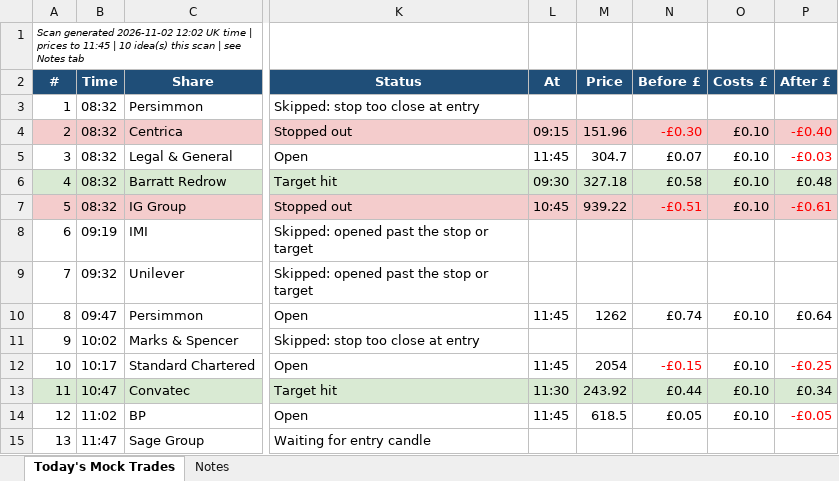
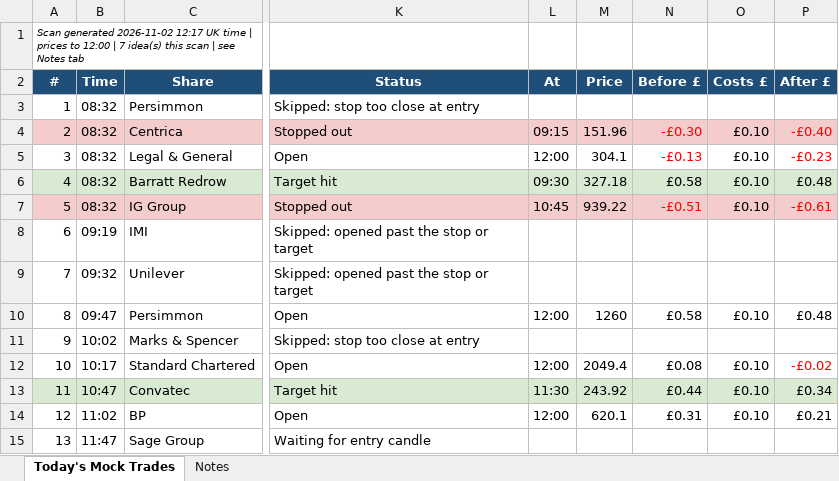
Before and after one commit to philwright210458-blip/ftse-trader, an Excel workbook: ftse_scan_latest.xlsx, sheet Today's Mock Trades, drawn as a sheet; only a part is shown, gaps mark what is left out; values as stored, in another font and other column widths than the file's, no borders; the diff names each change by its address in the sheet, - before the commit and + after, or states it on an @@ line.

```diff
--- a/ftse_scan_latest.xlsx (sheet Today's Mock Trades)
+++ b/ftse_scan_latest.xlsx (sheet Today's Mock Trades)
-A1 (#): …generated 2026-11-02 12:02 UK time | prices to 11:45 | 10 idea(s) this…
+A1 (#): …generated 2026-11-02 12:17 UK time | prices to 12:00 | 7 idea(s) this…
-L5 (At): 11:45
+L5 (At): 12:00
-M5 (Price): 304.7
+M5 (Price): 304.1
-N5 (Before £): £0.07
+N5 (Before £): -£0.13
-N5 text colour: black
+N5 text colour: #FF0000
-P5 (After £): -£0.03
+P5 (After £): -£0.23
-L10 (At): 11:45
+L10 (At): 12:00
-M10 (Price): 1262
+M10 (Price): 1260
-N10 (Before £): £0.74
+N10 (Before £): £0.58
-P10 (After £): £0.64
+P10 (After £): £0.48
-L12 (At): 11:45
+L12 (At): 12:00
-M12 (Price): 2054
+M12 (Price): 2049.4
-N12 (Before £): -£0.15
+N12 (Before £): £0.08
-N12 text colour: #FF0000
+N12 text colour: black
-P12 (After £): -£0.25
+P12 (After £): -£0.02
-L14 (At): 11:45
+L14 (At): 12:00
-M14 (Price): 618.5
+M14 (Price): 620.1
-N14 (Before £): £0.05
+N14 (Before £): £0.31
-P14 (After £): -£0.05
+P14 (After £): £0.21
-P14 text colour: #FF0000
+P14 text colour: black
```
Also changed, not shown: 2 other files.
